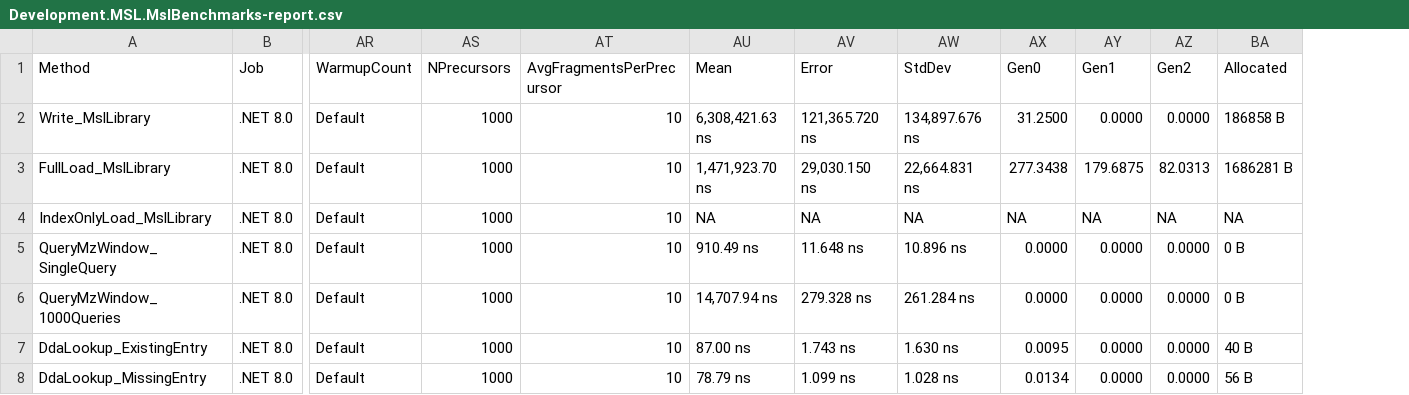
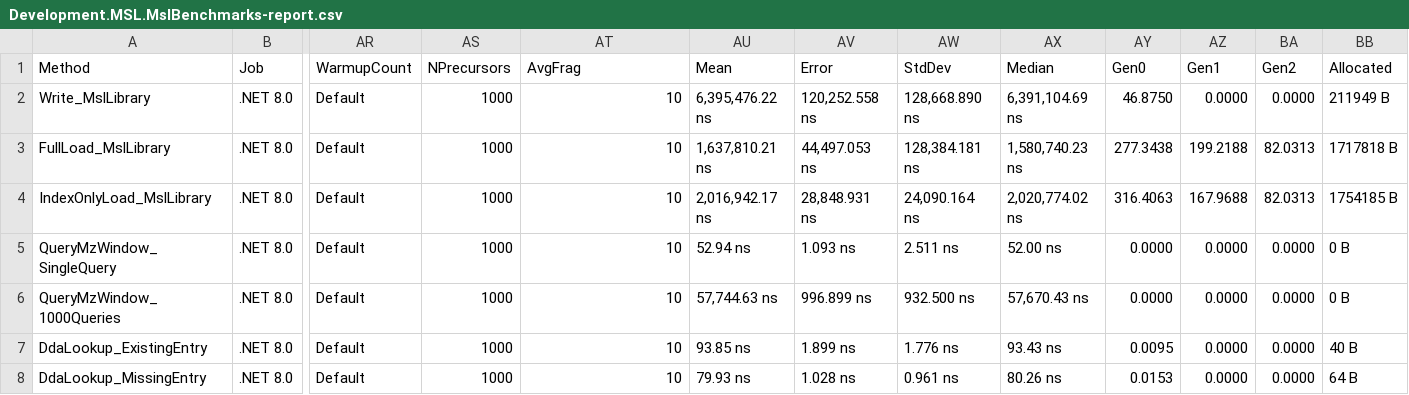
Before and after one commit to smith-chem-wisc/mzLib, a CSV file: mzLib/Development/BenchmarkDotNet.Artifacts/results/Development.MSL.MslBenchmarks-report.csv, drawn as a sheet; only a part is shown, gaps mark what is left out; addresses are those after the commit; the diff covers the shown part only; the diff names each change by its address in the sheet, - before the commit and + after, or states it on an @@ line.

```diff
--- a/mzLib/Development/BenchmarkDotNet.Artifacts/results/Development.MSL.MslBenchmarks-report.csv
+++ b/mzLib/Development/BenchmarkDotNet.Artifacts/results/Development.MSL.MslBenchmarks-report.csv
+column AX (Median), rows 2-8: 6,391,104.69 ns | 1,580,740.23 ns | 2,020,774.02 ns | 52.00 ns | 57,670.43 ns | 93.43 ns | 80.26 ns
-AT1: AvgFragmentsPerPrecursor
+AT1: AvgFrag
-AU2 (Mean): 6,308,421.63 ns
+AU2 (Mean): 6,395,476.22 ns
-AV2 (Error): 121,365.720 ns
+AV2 (Error): 120,252.558 ns
-AW2 (StdDev): 134,897.676 ns
+AW2 (StdDev): 128,668.890 ns
-AY2 (Gen0): 31.2500
+AY2 (Gen0): 46.8750
-BB2 (Allocated): 186858 B
+BB2 (Allocated): 211949 B
-AU3 (Mean): 1,471,923.70 ns
+AU3 (Mean): 1,637,810.21 ns
-AV3 (Error): 29,030.150 ns
+AV3 (Error): 44,497.053 ns
-AW3 (StdDev): 22,664.831 ns
+AW3 (StdDev): 128,384.181 ns
-AZ3 (Gen1): 179.6875
+AZ3 (Gen1): 199.2188
-BB3 (Allocated): 1686281 B
+BB3 (Allocated): 1717818 B
-AU4 (Mean): NA
+AU4 (Mean): 2,016,942.17 ns
-AV4 (Error): NA
+AV4 (Error): 28,848.931 ns
-AW4 (StdDev): NA
+AW4 (StdDev): 24,090.164 ns
-AY4 (Gen0): NA
+AY4 (Gen0): 316.4063
-AZ4 (Gen1): NA
+AZ4 (Gen1): 167.9688
-BA4 (Gen2): NA
+BA4 (Gen2): 82.0313
-BB4 (Allocated): NA
+BB4 (Allocated): 1754185 B
-AU5 (Mean): 910.49 ns
+AU5 (Mean): 52.94 ns
-AV5 (Error): 11.648 ns
+AV5 (Error): 1.093 ns
-AW5 (StdDev): 10.896 ns
+AW5 (StdDev): 2.511 ns
-AU6 (Mean): 14,707.94 ns
+AU6 (Mean): 57,744.63 ns
-AV6 (Error): 279.328 ns
+AV6 (Error): 996.899 ns
-AW6 (StdDev): 261.284 ns
+AW6 (StdDev): 932.500 ns
-AU7 (Mean): 87.00 ns
+AU7 (Mean): 93.85 ns
-AV7 (Error): 1.743 ns
+AV7 (Error): 1.899 ns
-AW7 (StdDev): 1.630 ns
+AW7 (StdDev): 1.776 ns
-AU8 (Mean): 78.79 ns
+AU8 (Mean): 79.93 ns
-AV8 (Error): 1.099 ns
+AV8 (Error): 1.028 ns
-AW8 (StdDev): 1.028 ns
+AW8 (StdDev): 0.961 ns
-AY8 (Gen0): 0.0134
+AY8 (Gen0): 0.0153
-BB8 (Allocated): 56 B
+BB8 (Allocated): 64 B
```
Also changed, not shown: 100 edited cells elsewhere in this file, mzLib/Development/BenchmarkDotNet.Artifacts/results/Development.MSL.MslVsMspBenchmarks-report.csv, 13 other files.
